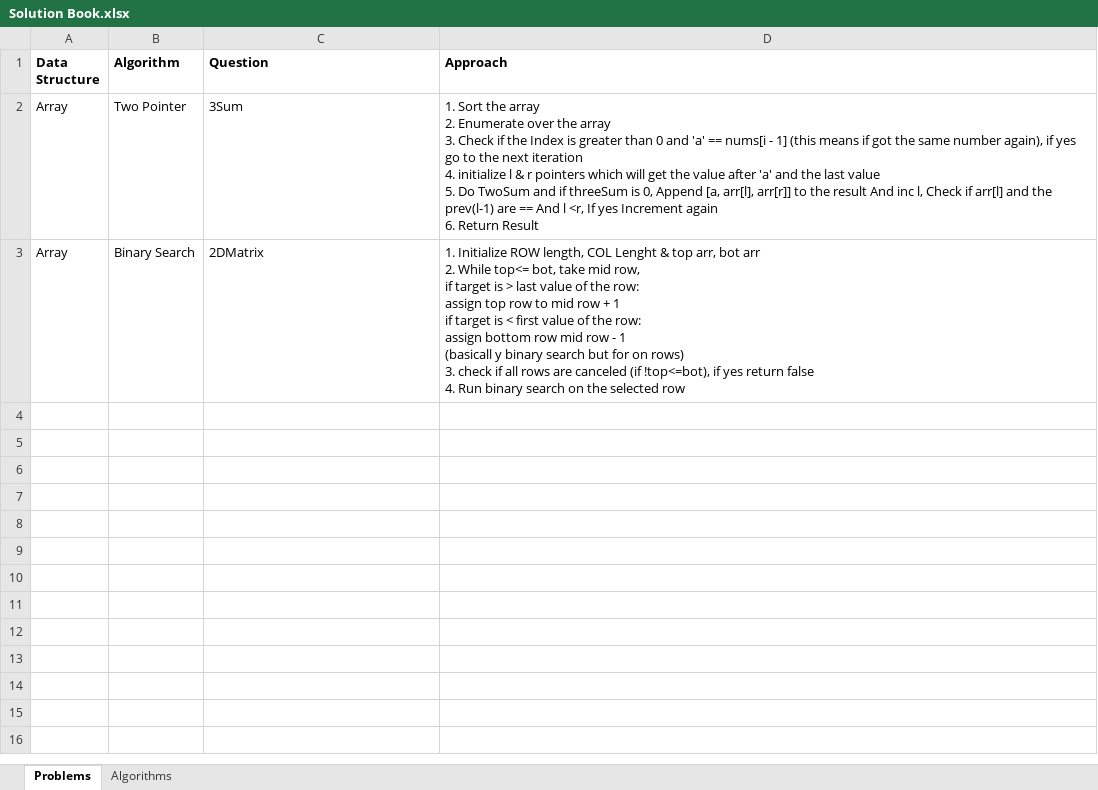
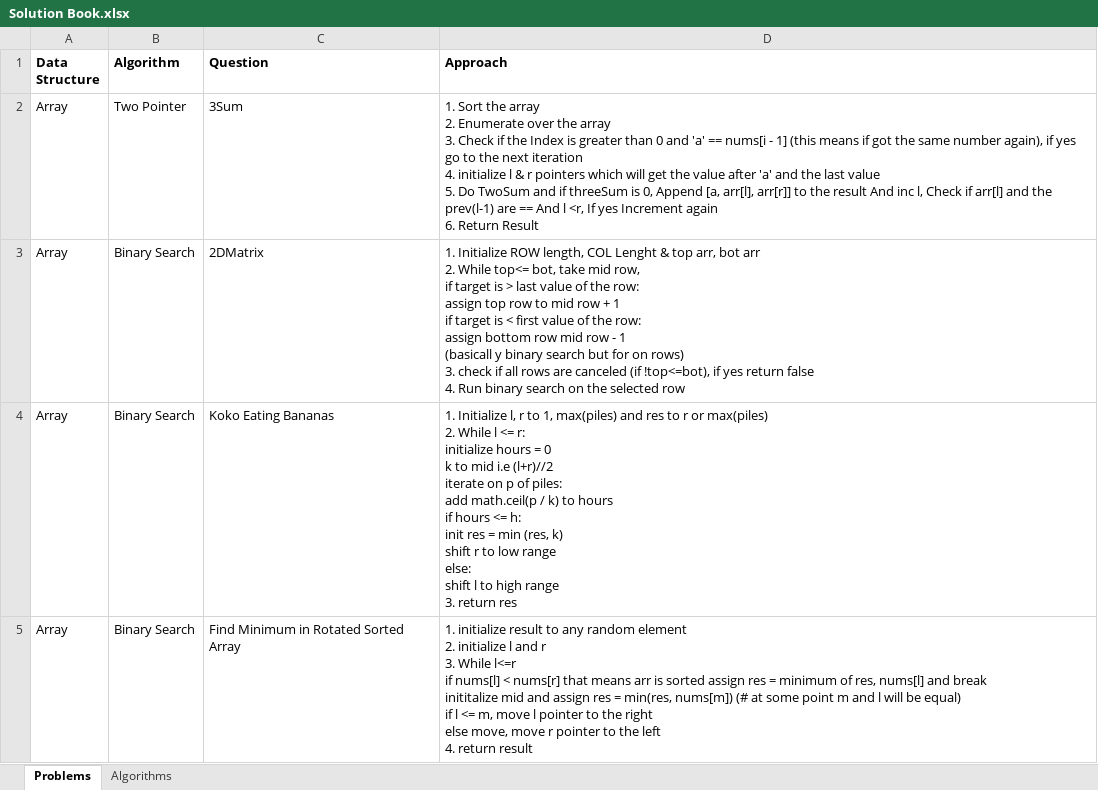
Before and after one commit to PiyushSharma1999/Leetcode, an Excel workbook: Solution Book.xlsx, sheet Problems, drawn as a sheet; values as stored, in another font and other column widths than the file's, no borders; ↵ is a line break in a cell; the diff names each change by its address in the sheet, - before the commit and + after, or states it on an @@ line.

Commit message:
bsearch rotated search and min

```diff
--- a/Solution Book.xlsx (sheet Problems)
+++ b/Solution Book.xlsx (sheet Problems)
+row 4: Array | Binary Search | Koko Eating Bananas | 1. Initialize l, r to 1, max(piles) and res to r or max(piles) ↵ 2. While l <= r: ↵ initialize hours = 0 ↵ k to mid i.e (l+r)//2 ↵ iterate on p of piles: ↵ add math.ceil(p / k) to hours ↵ if hours <= h: ↵ init res = min (res, k) ↵ shift r to low range ↵ else: ↵ shift l to high range ↵ 3. return res
+row 5: Array | Binary Search | Find Minimum in Rotated Sorted Array | 1. initialize result to any random element ↵ 2. initialize l and r ↵ 3. While l<=r ↵ if nums[l] < nums[r] that means arr is sorted assign res = minimum of res, nums[l] and break ↵ inititalize mid and assign res = min(res, nums[m]) (# at some point m and l will be equal) ↵ if l <= m, move l pointer to the right ↵ else move, move r pointer to the left ↵ 4. return result
```
Also changed, not shown: 4 other files.
